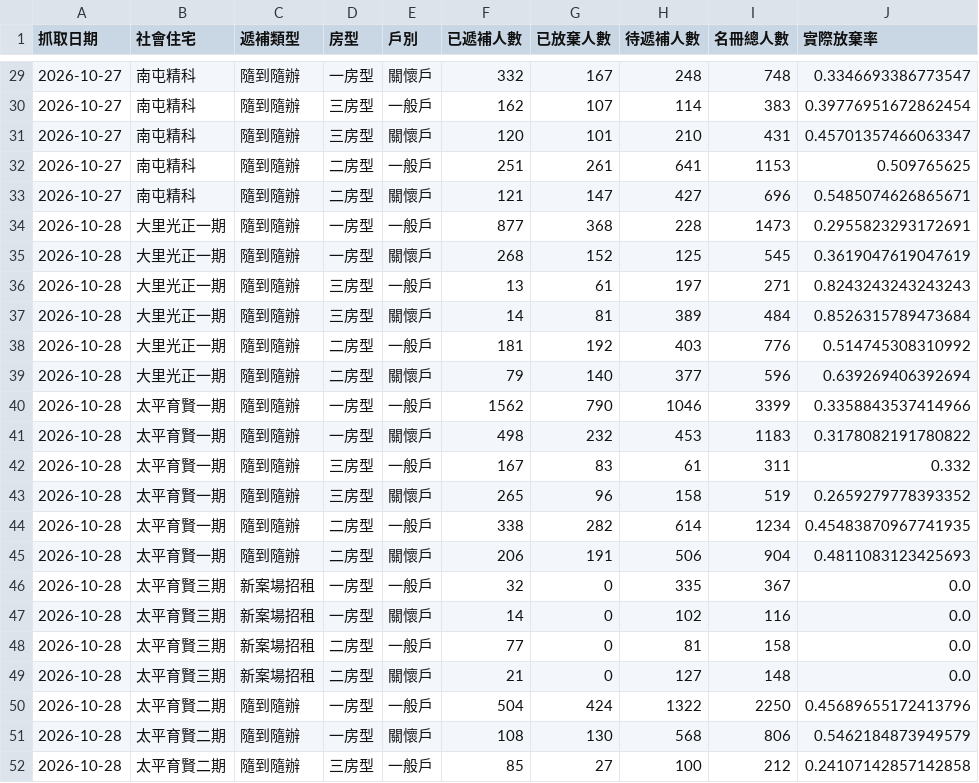
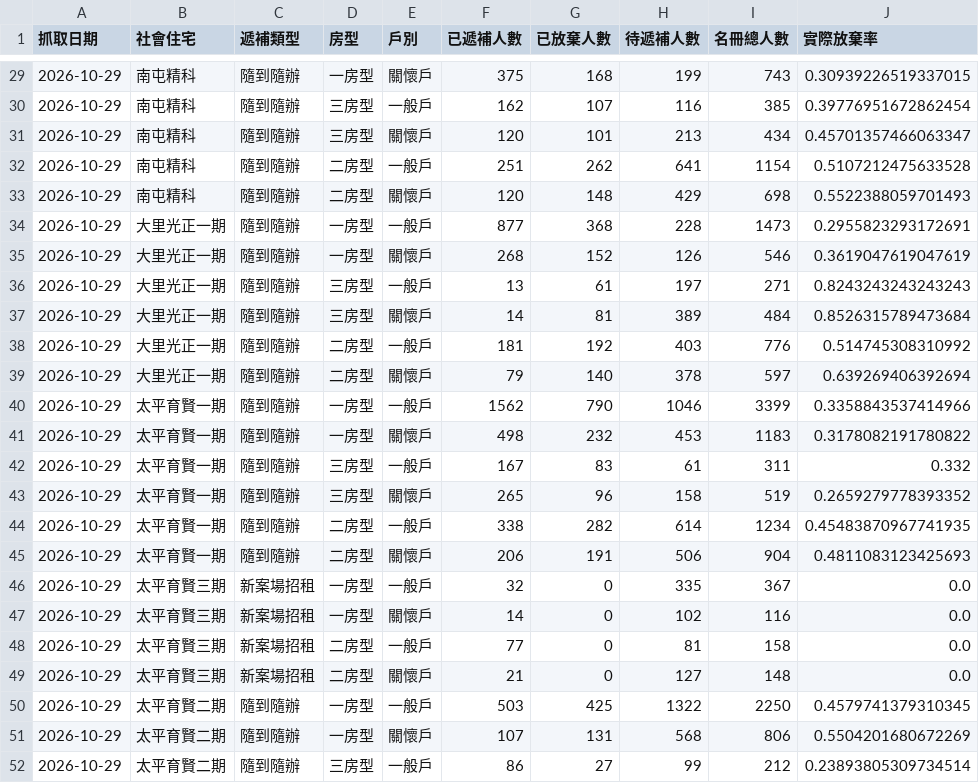
Before and after one commit to abula56/social_housing_tracker, a CSV file: detail_queue_stats.csv, drawn as a sheet; only a part is shown, gaps mark what is left out; the diff covers the shown part only.

```diff
--- a/detail_queue_stats.csv
+++ b/detail_queue_stats.csv
@@ -29,24 +29,24 @@
-2026-10-27,南屯精科,隨到隨辦,一房型,關懷戶,332,167,248,748,0.3346693386773547
-2026-10-27,南屯精科,隨到隨辦,三房型,一般戶,162,107,114,383,0.39776951672862454
-2026-10-27,南屯精科,隨到隨辦,三房型,關懷戶,120,101,210,431,0.45701357466063347
-2026-10-27,南屯精科,隨到隨辦,二房型,一般戶,251,261,641,1153,0.509765625
-2026-10-27,南屯精科,隨到隨辦,二房型,關懷戶,121,147,427,696,0.5485074626865671
-2026-10-28,大里光正一期,隨到隨辦,一房型,一般戶,877,368,228,1473,0.2955823293172691
-2026-10-28,大里光正一期,隨到隨辦,一房型,關懷戶,268,152,125,545,0.3619047619047619
-2026-10-28,大里光正一期,隨到隨辦,三房型,一般戶,13,61,197,271,0.8243243243243243
-2026-10-28,大里光正一期,隨到隨辦,三房型,關懷戶,14,81,389,484,0.8526315789473684
-2026-10-28,大里光正一期,隨到隨辦,二房型,一般戶,181,192,403,776,0.514745308310992
-2026-10-28,大里光正一期,隨到隨辦,二房型,關懷戶,79,140,377,596,0.639269406392694
-2026-10-28,太平育賢一期,隨到隨辦,一房型,一般戶,1562,790,1046,3399,0.3358843537414966
-2026-10-28,太平育賢一期,隨到隨辦,一房型,關懷戶,498,232,453,1183,0.3178082191780822
-2026-10-28,太平育賢一期,隨到隨辦,三房型,一般戶,167,83,61,311,0.332
-2026-10-28,太平育賢一期,隨到隨辦,三房型,關懷戶,265,96,158,519,0.2659279778393352
-2026-10-28,太平育賢一期,隨到隨辦,二房型,一般戶,338,282,614,1234,0.45483870967741935
-2026-10-28,太平育賢一期,隨到隨辦,二房型,關懷戶,206,191,506,904,0.4811083123425693
-2026-10-28,太平育賢三期,新案場招租,一房型,一般戶,32,0,335,367,0.0
-2026-10-28,太平育賢三期,新案場招租,一房型,關懷戶,14,0,102,116,0.0
-2026-10-28,太平育賢三期,新案場招租,二房型,一般戶,77,0,81,158,0.0
-2026-10-28,太平育賢三期,新案場招租,二房型,關懷戶,21,0,127,148,0.0
-2026-10-28,太平育賢二期,隨到隨辦,一房型,一般戶,504,424,1322,2250,0.45689655172413796
-2026-10-28,太平育賢二期,隨到隨辦,一房型,關懷戶,108,130,568,806,0.5462184873949579
-2026-10-28,太平育賢二期,隨到隨辦,三房型,一般戶,85,27,100,212,0.24107142857142858
+2026-10-29,南屯精科,隨到隨辦,一房型,關懷戶,375,168,199,743,0.30939226519337015
+2026-10-29,南屯精科,隨到隨辦,三房型,一般戶,162,107,116,385,0.39776951672862454
+2026-10-29,南屯精科,隨到隨辦,三房型,關懷戶,120,101,213,434,0.45701357466063347
+2026-10-29,南屯精科,隨到隨辦,二房型,一般戶,251,262,641,1154,0.5107212475633528
+2026-10-29,南屯精科,隨到隨辦,二房型,關懷戶,120,148,429,698,0.5522388059701493
+2026-10-29,大里光正一期,隨到隨辦,一房型,一般戶,877,368,228,1473,0.2955823293172691
+2026-10-29,大里光正一期,隨到隨辦,一房型,關懷戶,268,152,126,546,0.3619047619047619
+2026-10-29,大里光正一期,隨到隨辦,三房型,一般戶,13,61,197,271,0.8243243243243243
+2026-10-29,大里光正一期,隨到隨辦,三房型,關懷戶,14,81,389,484,0.8526315789473684
+2026-10-29,大里光正一期,隨到隨辦,二房型,一般戶,181,192,403,776,0.514745308310992
+2026-10-29,大里光正一期,隨到隨辦,二房型,關懷戶,79,140,378,597,0.639269406392694
+2026-10-29,太平育賢一期,隨到隨辦,一房型,一般戶,1562,790,1046,3399,0.3358843537414966
+2026-10-29,太平育賢一期,隨到隨辦,一房型,關懷戶,498,232,453,1183,0.3178082191780822
+2026-10-29,太平育賢一期,隨到隨辦,三房型,一般戶,167,83,61,311,0.332
+2026-10-29,太平育賢一期,隨到隨辦,三房型,關懷戶,265,96,158,519,0.2659279778393352
+2026-10-29,太平育賢一期,隨到隨辦,二房型,一般戶,338,282,614,1234,0.45483870967741935
+2026-10-29,太平育賢一期,隨到隨辦,二房型,關懷戶,206,191,506,904,0.4811083123425693
+2026-10-29,太平育賢三期,新案場招租,一房型,一般戶,32,0,335,367,0.0
+2026-10-29,太平育賢三期,新案場招租,一房型,關懷戶,14,0,102,116,0.0
+2026-10-29,太平育賢三期,新案場招租,二房型,一般戶,77,0,81,158,0.0
+2026-10-29,太平育賢三期,新案場招租,二房型,關懷戶,21,0,127,148,0.0
+2026-10-29,太平育賢二期,隨到隨辦,一房型,一般戶,503,425,1322,2250,0.4579741379310345
+2026-10-29,太平育賢二期,隨到隨辦,一房型,關懷戶,107,131,568,806,0.5504201680672269
+2026-10-29,太平育賢二期,隨到隨辦,三房型,一般戶,86,27,99,212,0.23893805309734514
```
Also changed, not shown: 122 edited cells elsewhere in this file, 4 other files.
